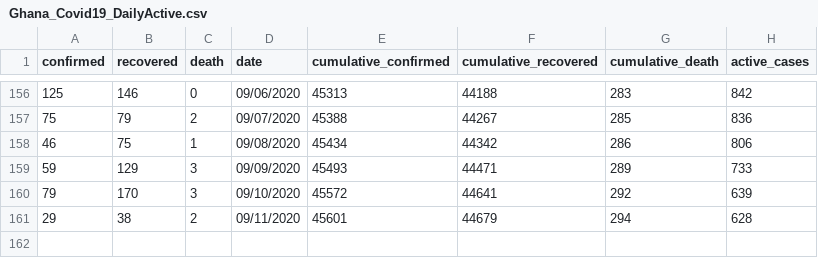
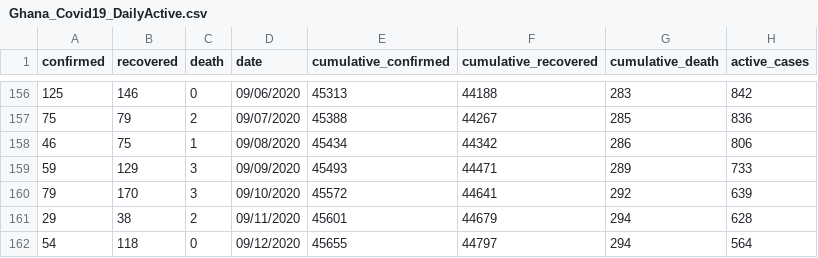
Before and after one commit to sammyhawkrad/ghana-covid-19-dataset, a CSV file: Ghana_Covid19_DailyActive.csv, drawn as a sheet; only a part is shown, gaps mark what is left out; the diff names each change by its address in the sheet, - before the commit and + after, or states it on an @@ line.

Commit message:
September 12 update

```diff
--- a/Ghana_Covid19_DailyActive.csv
+++ b/Ghana_Covid19_DailyActive.csv
+row 162: 54 | 118 | 0 | 09/12/2020 | 45655 | 44797 | 294 | 564
```
